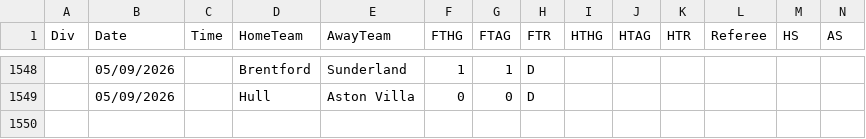
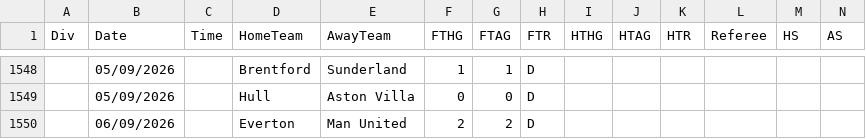
Before and after one commit to hectormera4-dotcom/premier-picks, a CSV file: premier_league_combinado.csv, drawn as a sheet; only a part is shown, gaps mark what is left out; rows hold the shown columns only; the diff names each change by its address in the sheet, - before the commit and + after, or states it on an @@ line.

```diff
--- a/premier_league_combinado.csv
+++ b/premier_league_combinado.csv
+row 1550:  | 06/09/2026 |  | Everton | Man United | 2 | 2 | D
```
Also changed, not shown: bundesliga_combinado.csv, championship_combinado.csv, 3 other files.
